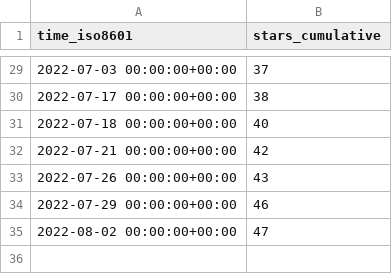
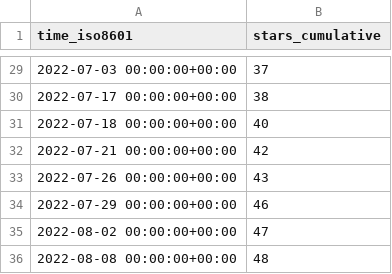
Before and after one commit to ineedhacksforrobloxgames/email-nuker, a CSV file: bagarrattaa/email-nuker/ghrs-data/stargazers.csv, drawn as a sheet; only a part is shown, gaps mark what is left out.

```diff
--- a/bagarrattaa/email-nuker/ghrs-data/stargazers.csv
+++ b/bagarrattaa/email-nuker/ghrs-data/stargazers.csv
@@ -35 +35,2 @@ time_iso8601,stars_cumulative
 2022-08-02 00:00:00+00:00,47
+2022-08-08 00:00:00+00:00,48
```
